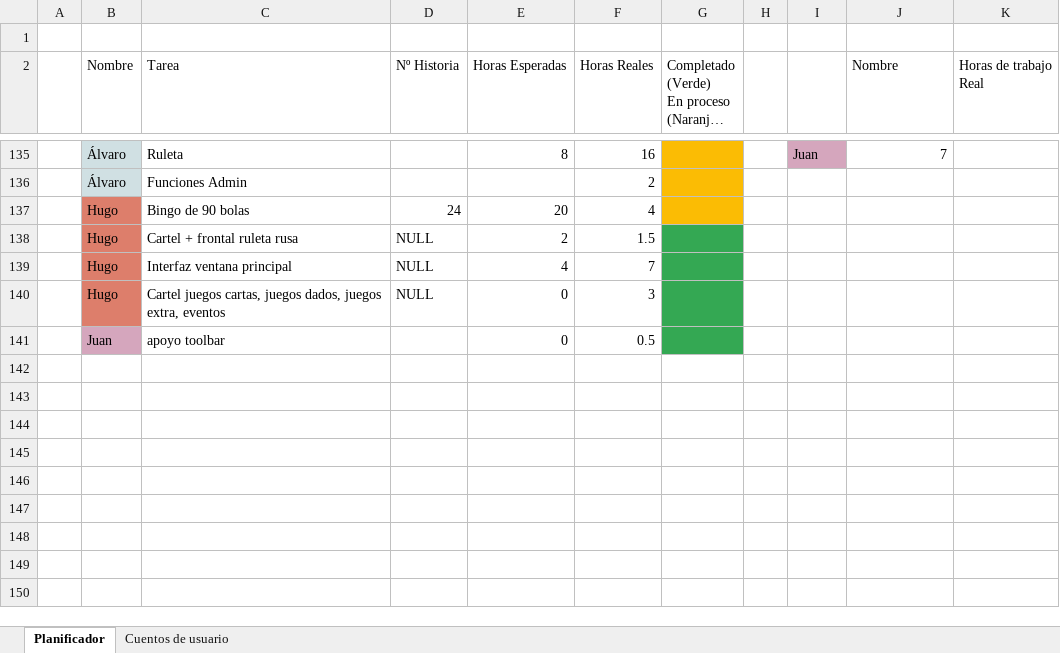
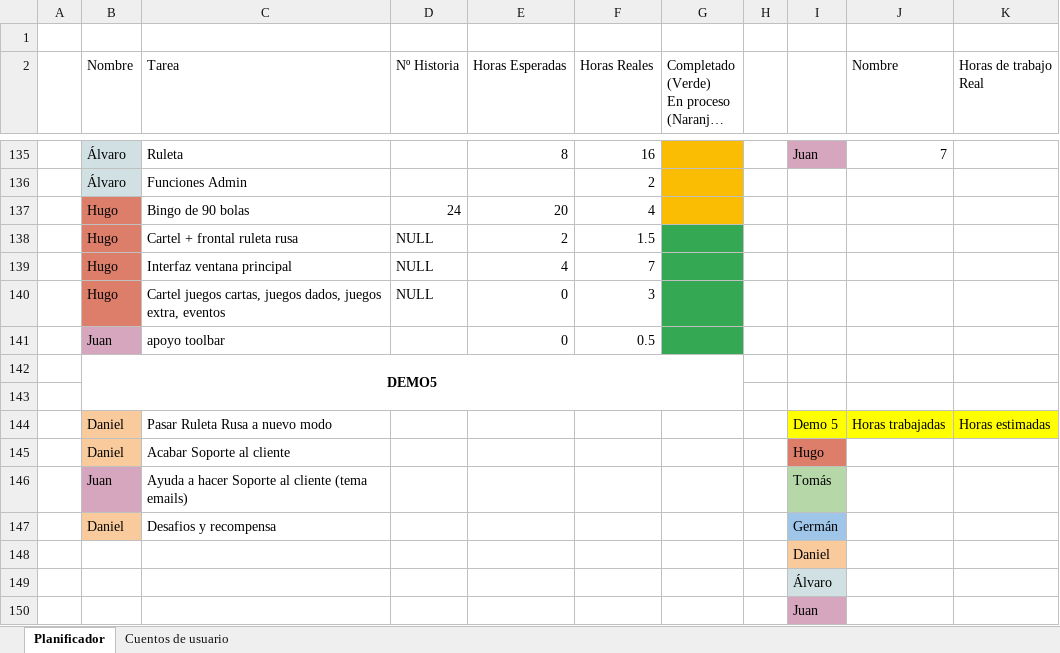
Before and after one commit to DonJuanFederico/Konguitos_Casino, an Excel workbook: Documentación/To Do - Requisitos_ 4ª Version.xlsx, sheet Planificador, drawn as a sheet; only a part is shown, gaps mark what is left out; long unchanged cells end in …; values as stored, in another font and other column widths than the file's, no borders; charts and pictures not drawn; the diff names each change by its address in the sheet, - before the commit and + after, or states it on an @@ line.

Commit message:
Demo5 Planteamiento

```diff
--- a/Documentación/To Do - Requisitos_ 4ª Version.xlsx (sheet Planificador)
+++ b/Documentación/To Do - Requisitos_ 4ª Version.xlsx (sheet Planificador)
+row 142:  | DEMO5
+row 143: (empty)
+row 144:  | Daniel | Pasar Ruleta Rusa a nuevo modo |  |  |  |  |  | Demo 5 | Horas trabajadas | Horas estimadas
+row 145:  | Daniel | Acabar Soporte al cliente |  |  |  |  |  | Hugo
+row 146:  | Juan | Ayuda a hacer Soporte al cliente (tema emails) |  |  |  |  |  | Tomás
+row 147:  | Daniel | Desafios y recompensa |  |  |  |  |  | Germán
+row 148:  |  |  |  |  |  |  |  | Daniel
+row 149:  |  |  |  |  |  |  |  | Álvaro
+row 150:  |  |  |  |  |  |  |  | Juan
```
